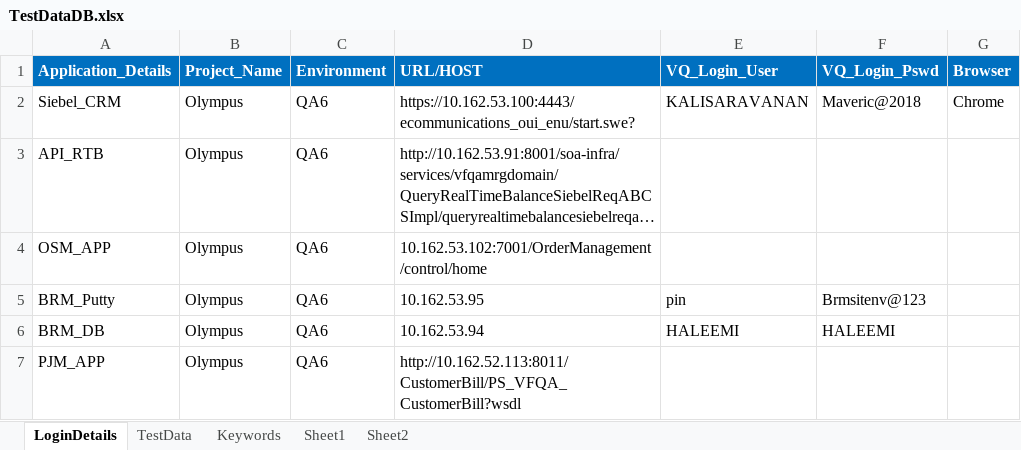
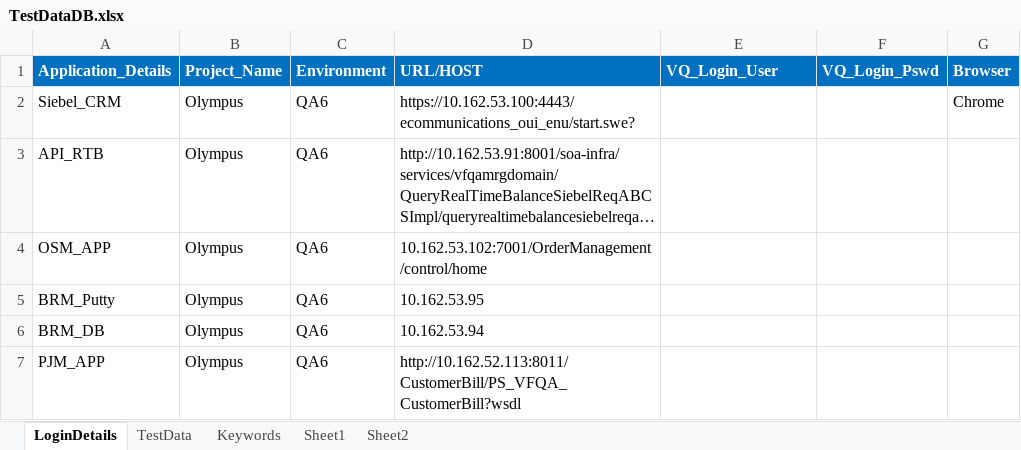
Before and after one commit to imran0404y/VFQA_Parallel, an Excel workbook: Framework/Database/TestDataDB.xlsx, sheet LoginDetails, drawn as a sheet; long unchanged cells end in …; values as stored, in another font and other column widths than the file's, no borders; the diff names each change by its address in the sheet, - before the commit and + after, or states it on an @@ line.

```diff
--- a/Framework/Database/TestDataDB.xlsx (sheet LoginDetails)
+++ b/Framework/Database/TestDataDB.xlsx (sheet LoginDetails)
-E2 (VQ_Login_User): KALISARAVANAN
+E2 (VQ_Login_User): (empty)
-F2 (VQ_Login_Pswd): Maveric@2018
+F2 (VQ_Login_Pswd): (empty)
-E5 (VQ_Login_User): pin
+E5 (VQ_Login_User): (empty)
-F5 (VQ_Login_Pswd): Brmsitenv@123
+F5 (VQ_Login_Pswd): (empty)
-E6 (VQ_Login_User): HALEEMI
+E6 (VQ_Login_User): (empty)
-F6 (VQ_Login_Pswd): HALEEMI
+F6 (VQ_Login_Pswd): (empty)
```
Also changed, not shown: Directory/VFQA_TestDesign.xlsm, 1 other file.
